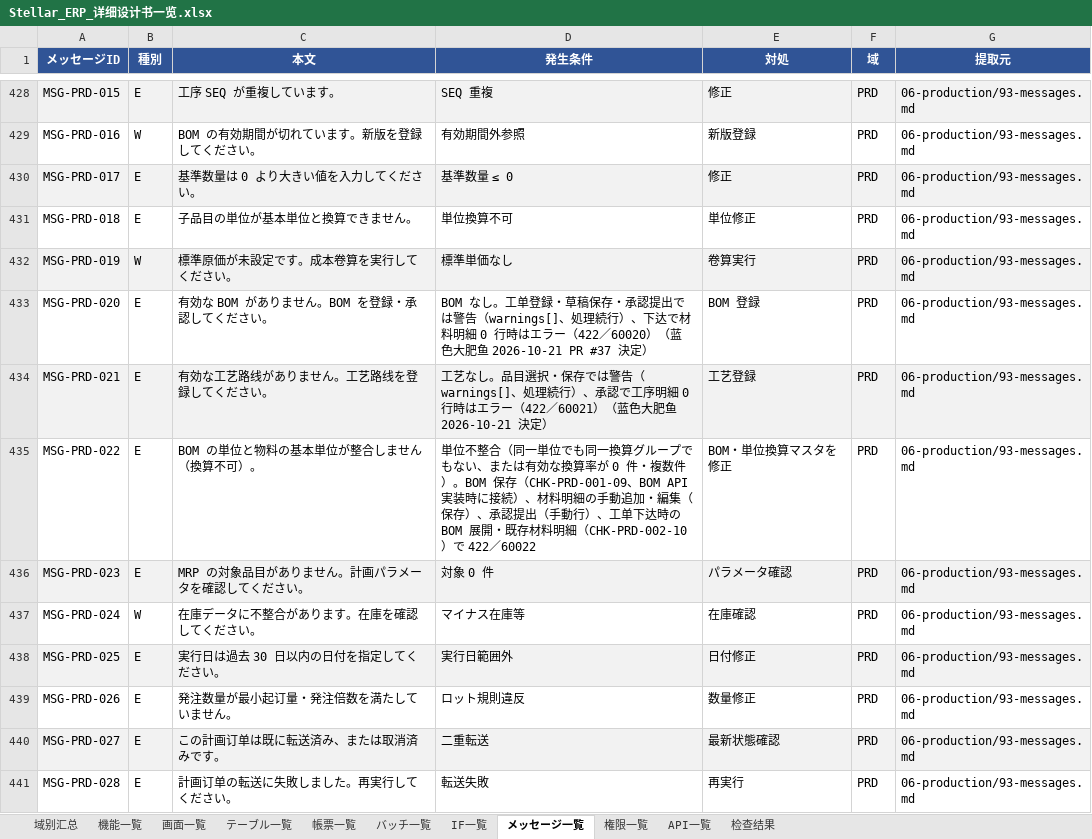
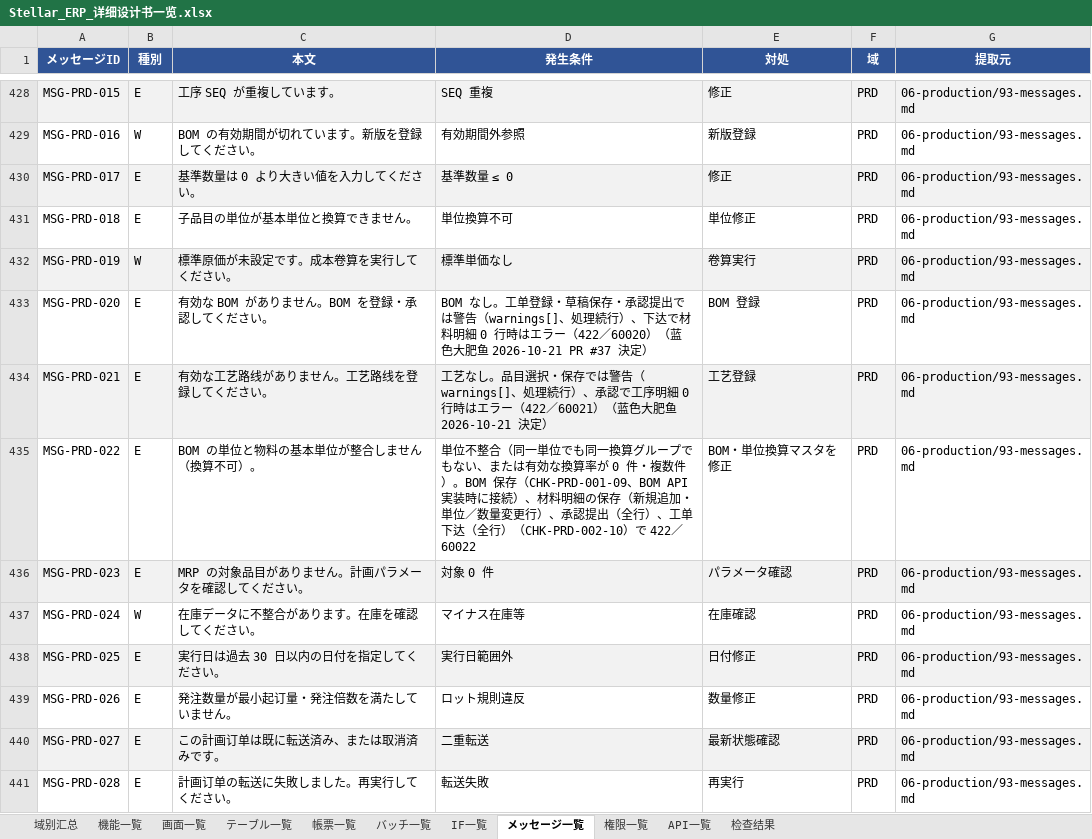
Before and after one commit to Akarin7784/stellar-erp, an Excel workbook: docs/design/20-matrix/Stellar_ERP_详细设计书一览.xlsx, sheet メッセージ一覧, drawn as a sheet; only a part is shown, gaps mark what is left out; values as stored, in another font and other column widths than the file's, no borders; the diff names each change by its address in the sheet, - before the commit and + after, or states it on an @@ line.

Commit message:
docs: CHK-PRD-002-10 保存は追加・変更行、承認提出・下达は全行検査（60022）、CALC-WO-10 基準日統一、91 §4 重複文削除

```diff
--- a/docs/design/20-matrix/Stellar_ERP_详细设计书一览.xlsx (sheet メッセージ一覧)
+++ b/docs/design/20-matrix/Stellar_ERP_详细设计书一览.xlsx (sheet メッセージ一覧)
-D435 (発生条件): …料明細の手動追加・編集（保存）、承認提出（手動行）、工单下达時の BOM 展開・既存材料明細（CHK-PRD-002-10）で…
+D435 (発生条件): …料明細の保存（新規追加・単位／数量変更行）、承認提出（全行）、工单下达（全行）（CHK-PRD-002-10）で…
```
Also changed, not shown: 6 other files.
